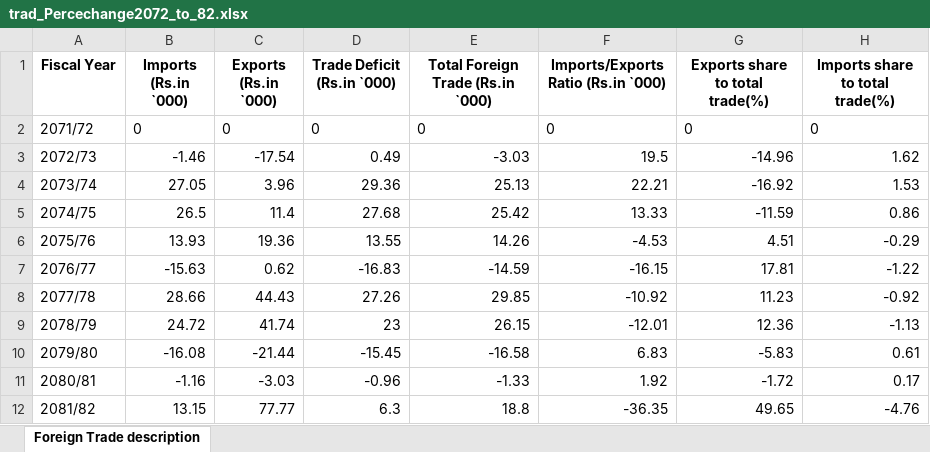
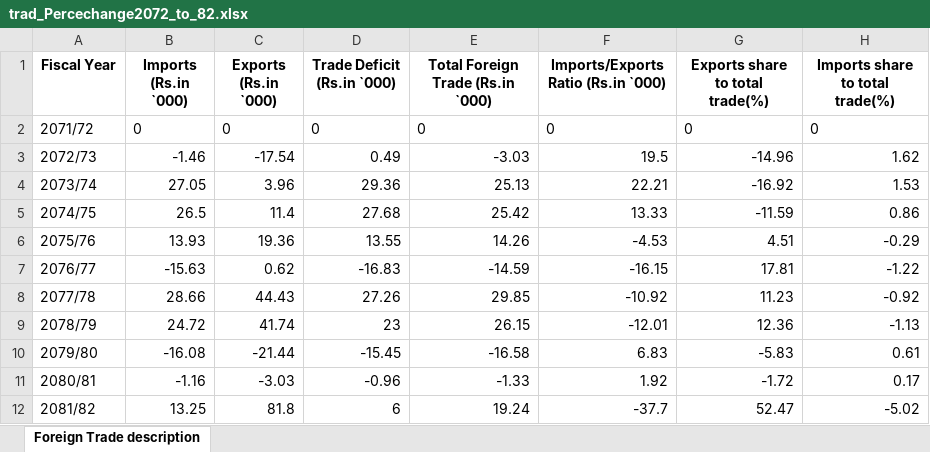
Before and after one commit to Shivaji-137/Nepal_ForeignTrade_dashboard_React, an Excel workbook: public/data/trad_Percechange2072_to_82.xlsx, sheet Foreign Trade description, drawn as a sheet; values as stored, in another font and other column widths than the file's, no borders; the diff names each change by its address in the sheet, - before the commit and + after, or states it on an @@ line.

```diff
--- a/public/data/trad_Percechange2072_to_82.xlsx (sheet Foreign Trade description)
+++ b/public/data/trad_Percechange2072_to_82.xlsx (sheet Foreign Trade description)
-B12 (Imports (Rs.in `000)): 13.15
+B12 (Imports (Rs.in `000)): 13.25
-C12 (Exports (Rs.in `000)): 77.77
+C12 (Exports (Rs.in `000)): 81.8
-D12 (Trade Deficit (Rs.in `000)): 6.3
+D12 (Trade Deficit (Rs.in `000)): 6
-E12 (Total Foreign Trade (Rs.in `000)): 18.8
+E12 (Total Foreign Trade (Rs.in `000)): 19.24
-F12: -36.35
+F12: -37.7
-G12 (Exports share to total trade(%)): 49.65
+G12 (Exports share to total trade(%)): 52.47
-H12 (Imports share to total trade(%)): -4.76
+H12 (Imports share to total trade(%)): -5.02
```
Also changed, not shown: public/data/customoffice_trade_allyr.xlsx, public/data/impexp_Productdata.xlsx, 9 other files.
